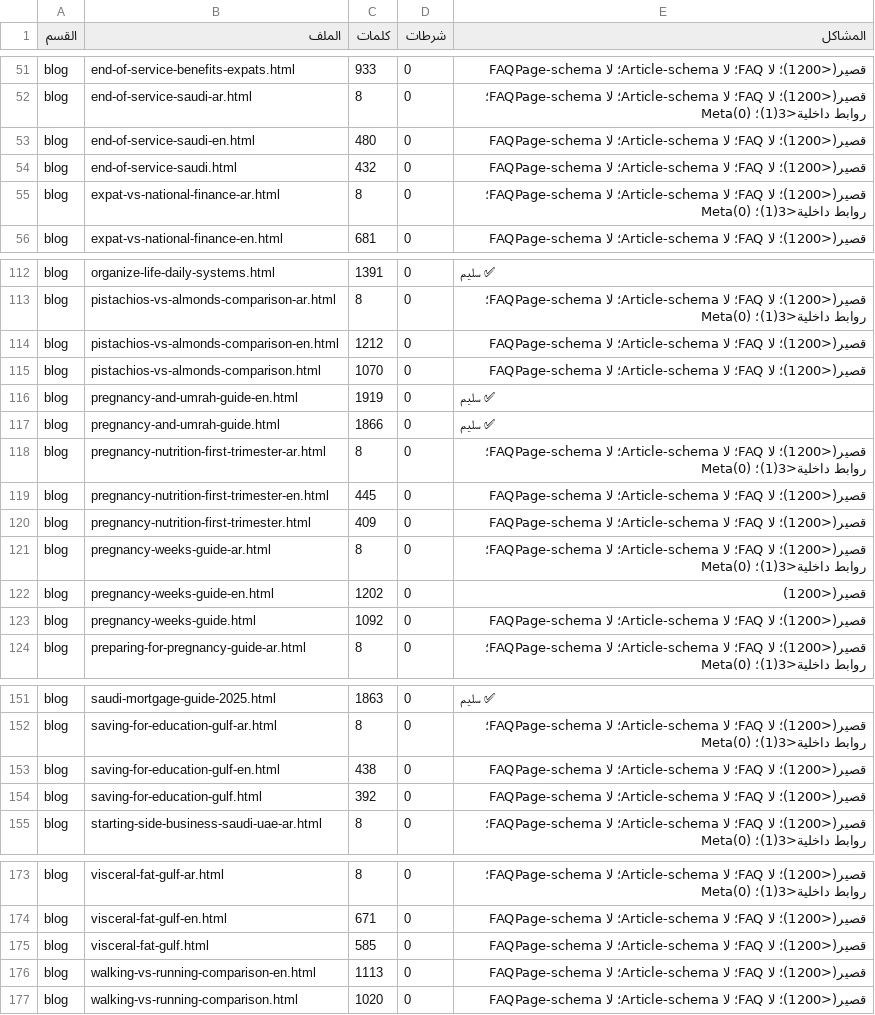
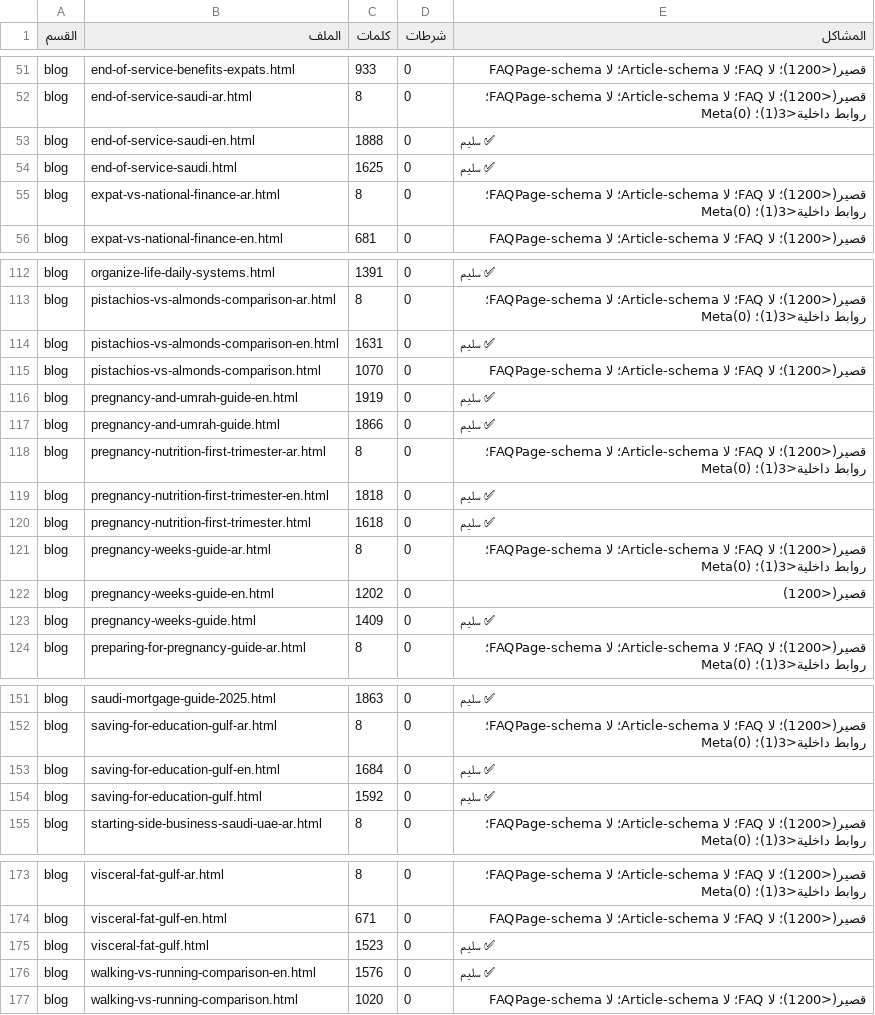
Before and after one commit to meklads/Dot4Life, a CSV file: operating-system/reports/quality-audit.csv, drawn as a sheet; only a part is shown, gaps mark what is left out; the diff covers the shown part only.

```diff
--- a/operating-system/reports/quality-audit.csv
+++ b/operating-system/reports/quality-audit.csv
@@ -52,4 +52,4 @@ blog,end-of-service-benefits-expats.html,933,0,قصير(<1200)؛ لا FAQ؛ لا
 blog,end-of-service-saudi-ar.html,8,0,قصير(<1200)؛ لا FAQ؛ لا Article-schema؛ لا FAQPage-schema؛ روابط داخلية<3(1)؛ Meta(0)
-blog,end-of-service-saudi-en.html,480,0,قصير(<1200)؛ لا FAQ؛ لا Article-schema؛ لا FAQPage-schema
-blog,end-of-service-saudi.html,432,0,قصير(<1200)؛ لا FAQ؛ لا Article-schema؛ لا FAQPage-schema
+blog,end-of-service-saudi-en.html,1888,0,✅ سليم
+blog,end-of-service-saudi.html,1625,0,✅ سليم
 blog,expat-vs-national-finance-ar.html,8,0,قصير(<1200)؛ لا FAQ؛ لا Article-schema؛ لا FAQPage-schema؛ روابط داخلية<3(1)؛ Meta(0)
@@ -113,3 +113,3 @@ blog,organize-life-daily-systems.html,1391,0,✅ سليم
 blog,pistachios-vs-almonds-comparison-ar.html,8,0,قصير(<1200)؛ لا FAQ؛ لا Article-schema؛ لا FAQPage-schema؛ روابط داخلية<3(1)؛ Meta(0)
-blog,pistachios-vs-almonds-comparison-en.html,1212,0,قصير(<1200)؛ لا FAQ؛ لا Article-schema؛ لا FAQPage-schema
+blog,pistachios-vs-almonds-comparison-en.html,1631,0,✅ سليم
 blog,pistachios-vs-almonds-comparison.html,1070,0,قصير(<1200)؛ لا FAQ؛ لا Article-schema؛ لا FAQPage-schema
@@ -118,7 +118,7 @@ blog,pregnancy-and-umrah-guide.html,1866,0,✅ سليم
 blog,pregnancy-nutrition-first-trimester-ar.html,8,0,قصير(<1200)؛ لا FAQ؛ لا Article-schema؛ لا FAQPage-schema؛ روابط داخلية<3(1)؛ Meta(0)
-blog,pregnancy-nutrition-first-trimester-en.html,445,0,قصير(<1200)؛ لا FAQ؛ لا Article-schema؛ لا FAQPage-schema
-blog,pregnancy-nutrition-first-trimester.html,409,0,قصير(<1200)؛ لا FAQ؛ لا Article-schema؛ لا FAQPage-schema
+blog,pregnancy-nutrition-first-trimester-en.html,1818,0,✅ سليم
+blog,pregnancy-nutrition-first-trimester.html,1618,0,✅ سليم
 blog,pregnancy-weeks-guide-ar.html,8,0,قصير(<1200)؛ لا FAQ؛ لا Article-schema؛ لا FAQPage-schema؛ روابط داخلية<3(1)؛ Meta(0)
 blog,pregnancy-weeks-guide-en.html,1202,0,قصير(<1200)
-blog,pregnancy-weeks-guide.html,1092,0,قصير(<1200)؛ لا FAQ؛ لا Article-schema؛ لا FAQPage-schema
+blog,pregnancy-weeks-guide.html,1409,0,✅ سليم
 blog,preparing-for-pregnancy-guide-ar.html,8,0,قصير(<1200)؛ لا FAQ؛ لا Article-schema؛ لا FAQPage-schema؛ روابط داخلية<3(1)؛ Meta(0)
@@ -152,4 +152,4 @@ blog,saudi-mortgage-guide-2025.html,1863,0,✅ سليم
 blog,saving-for-education-gulf-ar.html,8,0,قصير(<1200)؛ لا FAQ؛ لا Article-schema؛ لا FAQPage-schema؛ روابط داخلية<3(1)؛ Meta(0)
-blog,saving-for-education-gulf-en.html,438,0,قصير(<1200)؛ لا FAQ؛ لا Article-schema؛ لا FAQPage-schema
-blog,saving-for-education-gulf.html,392,0,قصير(<1200)؛ لا FAQ؛ لا Article-schema؛ لا FAQPage-schema
+blog,saving-for-education-gulf-en.html,1684,0,✅ سليم
+blog,saving-for-education-gulf.html,1592,0,✅ سليم
 blog,starting-side-business-saudi-uae-ar.html,8,0,قصير(<1200)؛ لا FAQ؛ لا Article-schema؛ لا FAQPage-schema؛ روابط داخلية<3(1)؛ Meta(0)
@@ -174,4 +174,4 @@ blog,visceral-fat-gulf-ar.html,8,0,قصير(<1200)؛ لا FAQ؛ لا Article-sch
 blog,visceral-fat-gulf-en.html,671,0,قصير(<1200)؛ لا FAQ؛ لا Article-schema؛ لا FAQPage-schema
-blog,visceral-fat-gulf.html,585,0,قصير(<1200)؛ لا FAQ؛ لا Article-schema؛ لا FAQPage-schema
-blog,walking-vs-running-comparison-en.html,1113,0,قصير(<1200)؛ لا FAQ؛ لا Article-schema؛ لا FAQPage-schema
+blog,visceral-fat-gulf.html,1523,0,✅ سليم
+blog,walking-vs-running-comparison-en.html,1576,0,✅ سليم
 blog,walking-vs-running-comparison.html,1020,0,قصير(<1200)؛ لا FAQ؛ لا Article-schema؛ لا FAQPage-schema
```
Also changed, not shown: 4 added rows and 104 edited cells elsewhere in this file, 7 other files.
